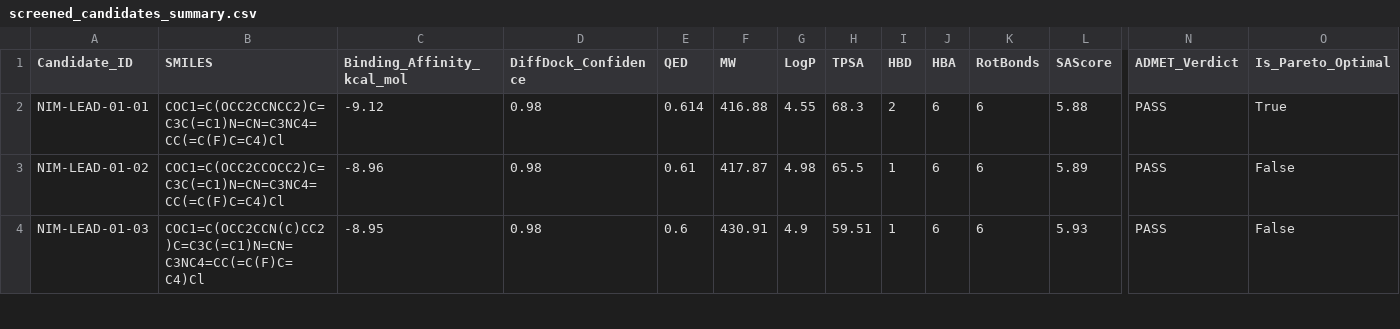
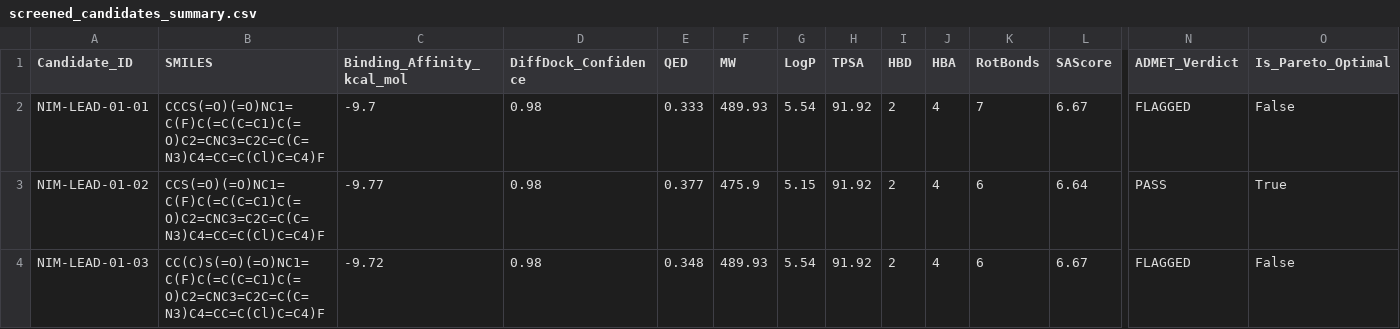
Before and after one commit to Jorwalzzz/bionemo-agentic-scientist, a CSV file: results/screened_candidates_summary.csv, drawn as a sheet; only a part is shown, gaps mark what is left out; the diff covers the shown part only; the diff names each change by its address in the sheet, - before the commit and + after, or states it on an @@ line.

```diff
--- a/results/screened_candidates_summary.csv
+++ b/results/screened_candidates_summary.csv
-B2 (SMILES): COC1=C(OCC2CCNCC2)C=C3C(=C1)N=CN=C3NC4=CC(=C(F)C=C4)Cl
+B2 (SMILES): CCCS(=O)(=O)NC1=C(F)C(=C(C=C1)C(=O)C2=CNC3=C2C=C(C=N3)C4=CC=C(Cl)C=C4)F
-C2 (Binding_Affinity_kcal_mol): -9.12
+C2 (Binding_Affinity_kcal_mol): -9.7
-E2 (QED): 0.614
+E2 (QED): 0.333
-F2 (MW): 416.88
+F2 (MW): 489.93
-G2 (LogP): 4.55
+G2 (LogP): 5.54
-H2 (TPSA): 68.3
+H2 (TPSA): 91.92
-J2:J4 (HBA): 6
+J2:J4 (HBA): 4
-K2 (RotBonds): 6
+K2 (RotBonds): 7
-L2 (SAScore): 5.88
+L2 (SAScore): 6.67
-N2 (ADMET_Verdict): PASS
+N2 (ADMET_Verdict): FLAGGED
-O2 (Is_Pareto_Optimal): True
+O2 (Is_Pareto_Optimal): False
-B3 (SMILES): COC1=C(OCC2CCOCC2)C=C3C(=C1)N=CN=C3NC4=CC(=C(F)C=C4)Cl
+B3 (SMILES): CCS(=O)(=O)NC1=C(F)C(=C(C=C1)C(=O)C2=CNC3=C2C=C(C=N3)C4=CC=C(Cl)C=C4)F
-C3 (Binding_Affinity_kcal_mol): -8.96
+C3 (Binding_Affinity_kcal_mol): -9.77
-E3 (QED): 0.61
+E3 (QED): 0.377
-F3 (MW): 417.87
+F3 (MW): 475.9
-G3 (LogP): 4.98
+G3 (LogP): 5.15
-H3 (TPSA): 65.5
+H3 (TPSA): 91.92
-I3:I4 (HBD): 1
+I3:I4 (HBD): 2
-L3 (SAScore): 5.89
+L3 (SAScore): 6.64
-O3 (Is_Pareto_Optimal): False
+O3 (Is_Pareto_Optimal): True
-B4 (SMILES): COC1=C(OCC2CCN(C)CC2)C=C3C(=C1)N=CN=C3NC4=CC(=C(F)C=C4)Cl
+B4 (SMILES): CC(C)S(=O)(=O)NC1=C(F)C(=C(C=C1)C(=O)C2=CNC3=C2C=C(C=N3)C4=CC=C(Cl)C=C4)F
-C4 (Binding_Affinity_kcal_mol): -8.95
+C4 (Binding_Affinity_kcal_mol): -9.72
-E4 (QED): 0.6
+E4 (QED): 0.348
-F4 (MW): 430.91
+F4 (MW): 489.93
-G4 (LogP): 4.9
+G4 (LogP): 5.54
-H4 (TPSA): 59.51
+H4 (TPSA): 91.92
-L4 (SAScore): 5.93
+L4 (SAScore): 6.67
-N4 (ADMET_Verdict): PASS
+N4 (ADMET_Verdict): FLAGGED
```
Also changed, not shown: 6 added rows and 70 edited cells elsewhere in this file, results/stress_test/screened_candidates_summary.csv, 22 other files.
